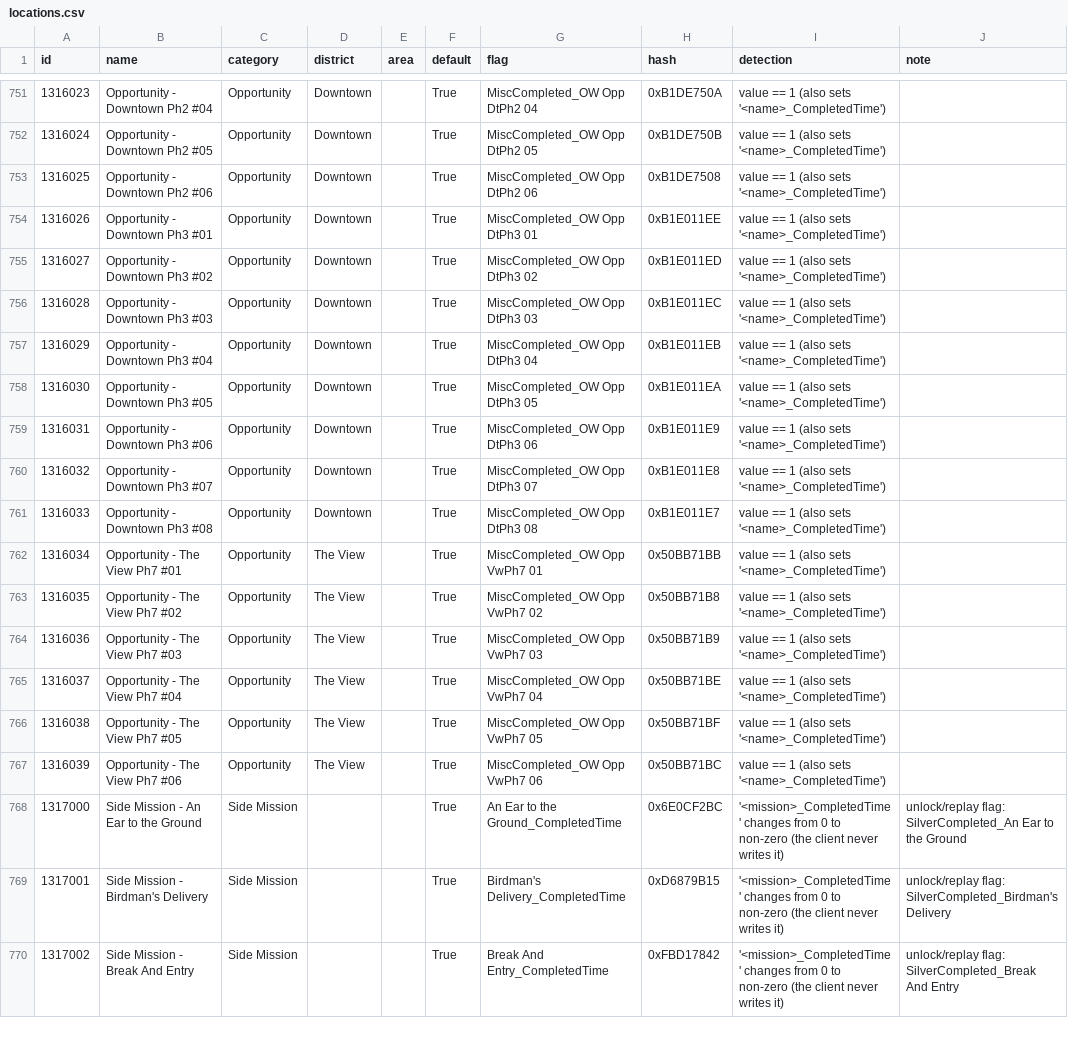
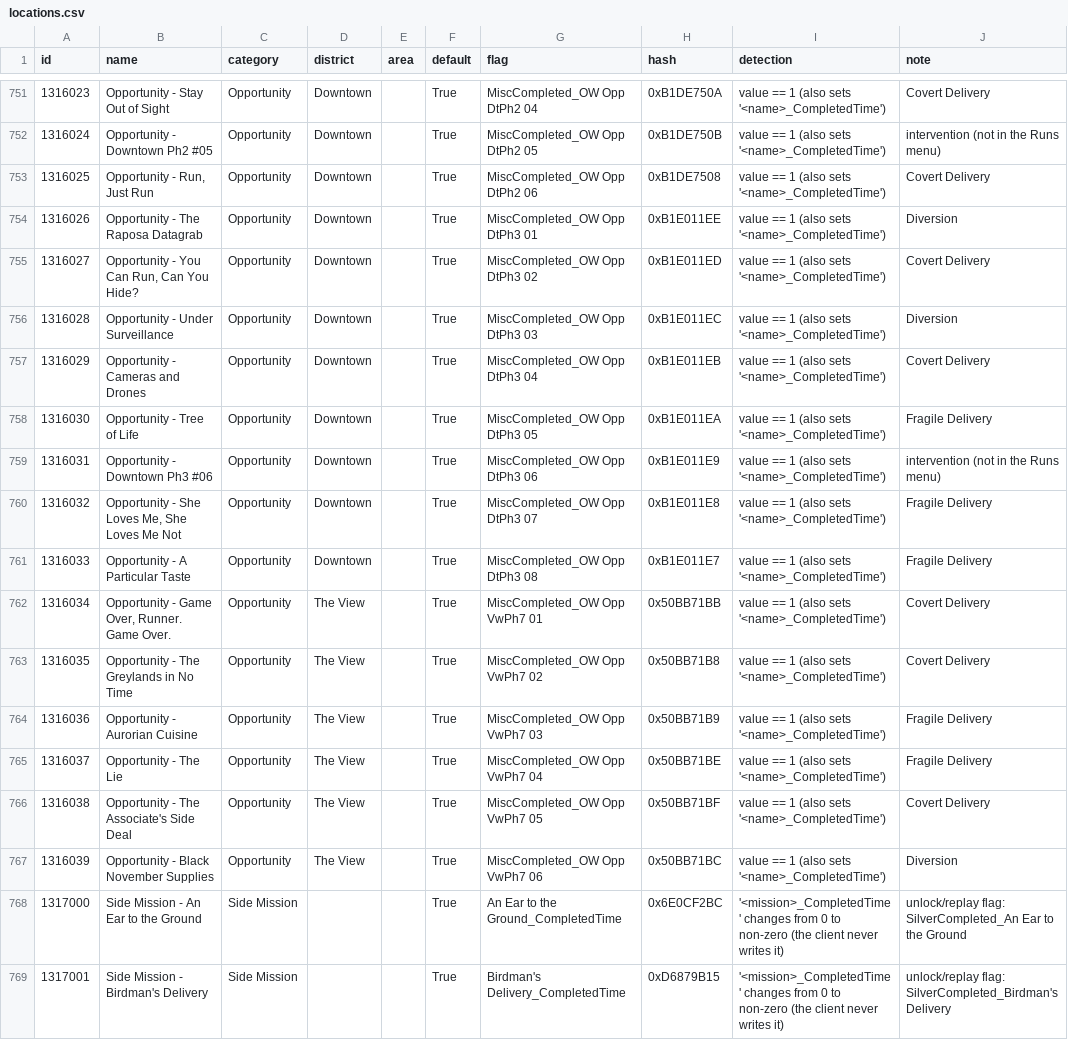
Before and after one commit to vincenator218/MEC-AP-client-kit, a CSV file: data/locations.csv, drawn as a sheet; only a part is shown, gaps mark what is left out; the shorter side is filled out with more unchanged rows; the diff covers the shown part only.

```diff
--- a/data/locations.csv
+++ b/data/locations.csv
@@ -751,18 +751,18 @@ id,name,category,district,area,default,flag,hash,detection,note
-1316023,Opportunity - Downtown Ph2 #04,Opportunity,Downtown,,True,MiscCompleted_OW Opp DtPh2 04,0xB1DE750A,value == 1 (also sets '<name>_CompletedTime'),
-1316024,Opportunity - Downtown Ph2 #05,Opportunity,Downtown,,True,MiscCompleted_OW Opp DtPh2 05,0xB1DE750B,value == 1 (also sets '<name>_CompletedTime'),
-1316025,Opportunity - Downtown Ph2 #06,Opportunity,Downtown,,True,MiscCompleted_OW Opp DtPh2 06,0xB1DE7508,value == 1 (also sets '<name>_CompletedTime'),
-1316026,Opportunity - Downtown Ph3 #01,Opportunity,Downtown,,True,MiscCompleted_OW Opp DtPh3 01,0xB1E011EE,value == 1 (also sets '<name>_CompletedTime'),
-1316027,Opportunity - Downtown Ph3 #02,Opportunity,Downtown,,True,MiscCompleted_OW Opp DtPh3 02,0xB1E011ED,value == 1 (also sets '<name>_CompletedTime'),
-1316028,Opportunity - Downtown Ph3 #03,Opportunity,Downtown,,True,MiscCompleted_OW Opp DtPh3 03,0xB1E011EC,value == 1 (also sets '<name>_CompletedTime'),
-1316029,Opportunity - Downtown Ph3 #04,Opportunity,Downtown,,True,MiscCompleted_OW Opp DtPh3 04,0xB1E011EB,value == 1 (also sets '<name>_CompletedTime'),
-1316030,Opportunity - Downtown Ph3 #05,Opportunity,Downtown,,True,MiscCompleted_OW Opp DtPh3 05,0xB1E011EA,value == 1 (also sets '<name>_CompletedTime'),
-1316031,Opportunity - Downtown Ph3 #06,Opportunity,Downtown,,True,MiscCompleted_OW Opp DtPh3 06,0xB1E011E9,value == 1 (also sets '<name>_CompletedTime'),
-1316032,Opportunity - Downtown Ph3 #07,Opportunity,Downtown,,True,MiscCompleted_OW Opp DtPh3 07,0xB1E011E8,value == 1 (also sets '<name>_CompletedTime'),
-1316033,Opportunity - Downtown Ph3 #08,Opportunity,Downtown,,True,MiscCompleted_OW Opp DtPh3 08,0xB1E011E7,value == 1 (also sets '<name>_CompletedTime'),
-1316034,Opportunity - The View Ph7 #01,Opportunity,The View,,True,MiscCompleted_OW Opp VwPh7 01,0x50BB71BB,value == 1 (also sets '<name>_CompletedTime'),
-1316035,Opportunity - The View Ph7 #02,Opportunity,The View,,True,MiscCompleted_OW Opp VwPh7 02,0x50BB71B8,value == 1 (also sets '<name>_CompletedTime'),
-1316036,Opportunity - The View Ph7 #03,Opportunity,The View,,True,MiscCompleted_OW Opp VwPh7 03,0x50BB71B9,value == 1 (also sets '<name>_CompletedTime'),
-1316037,Opportunity - The View Ph7 #04,Opportunity,The View,,True,MiscCompleted_OW Opp VwPh7 04,0x50BB71BE,value == 1 (also sets '<name>_CompletedTime'),
-1316038,Opportunity - The View Ph7 #05,Opportunity,The View,,True,MiscCompleted_OW Opp VwPh7 05,0x50BB71BF,value == 1 (also sets '<name>_CompletedTime'),
-1316039,Opportunity - The View Ph7 #06,Opportunity,The View,,True,MiscCompleted_OW Opp VwPh7 06,0x50BB71BC,value == 1 (also sets '<name>_CompletedTime'),
+1316023,Opportunity - Stay Out of Sight,Opportunity,Downtown,,True,MiscCompleted_OW Opp DtPh2 04,0xB1DE750A,value == 1 (also sets '<name>_CompletedTime'),Covert Delivery
+1316024,Opportunity - Downtown Ph2 #05,Opportunity,Downtown,,True,MiscCompleted_OW Opp DtPh2 05,0xB1DE750B,value == 1 (also sets '<name>_CompletedTime'),intervention (not in the Runs menu)
+1316025,"Opportunity - Run, Just Run",Opportunity,Downtown,,True,MiscCompleted_OW Opp DtPh2 06,0xB1DE7508,value == 1 (also sets '<name>_CompletedTime'),Covert Delivery
+1316026,Opportunity - The Raposa Datagrab,Opportunity,Downtown,,True,MiscCompleted_OW Opp DtPh3 01,0xB1E011EE,value == 1 (also sets '<name>_CompletedTime'),Diversion
+1316027,"Opportunity - You Can Run, Can You Hide?",Opportunity,Downtown,,True,MiscCompleted_OW Opp DtPh3 02,0xB1E011ED,value == 1 (also sets '<name>_CompletedTime'),Covert Delivery
+1316028,Opportunity - Under Surveillance,Opportunity,Downtown,,True,MiscCompleted_OW Opp DtPh3 03,0xB1E011EC,value == 1 (also sets '<name>_CompletedTime'),Diversion
+1316029,Opportunity - Cameras and Drones,Opportunity,Downtown,,True,MiscCompleted_OW Opp DtPh3 04,0xB1E011EB,value == 1 (also sets '<name>_CompletedTime'),Covert Delivery
+1316030,Opportunity - Tree of Life,Opportunity,Downtown,,True,MiscCompleted_OW Opp DtPh3 05,0xB1E011EA,value == 1 (also sets '<name>_CompletedTime'),Fragile Delivery
+1316031,Opportunity - Downtown Ph3 #06,Opportunity,Downtown,,True,MiscCompleted_OW Opp DtPh3 06,0xB1E011E9,value == 1 (also sets '<name>_CompletedTime'),intervention (not in the Runs menu)
+1316032,"Opportunity - She Loves Me, She Loves Me Not",Opportunity,Downtown,,True,MiscCompleted_OW Opp DtPh3 07,0xB1E011E8,value == 1 (also sets '<name>_CompletedTime'),Fragile Delivery
+1316033,Opportunity - A Particular Taste,Opportunity,Downtown,,True,MiscCompleted_OW Opp DtPh3 08,0xB1E011E7,value == 1 (also sets '<name>_CompletedTime'),Fragile Delivery
+1316034,"Opportunity - Game Over, Runner. Game Over.",Opportunity,The View,,True,MiscCompleted_OW Opp VwPh7 01,0x50BB71BB,value == 1 (also sets '<name>_CompletedTime'),Covert Delivery
+1316035,Opportunity - The Greylands in No Time,Opportunity,The View,,True,MiscCompleted_OW Opp VwPh7 02,0x50BB71B8,value == 1 (also sets '<name>_CompletedTime'),Covert Delivery
+1316036,Opportunity - Aurorian Cuisine,Opportunity,The View,,True,MiscCompleted_OW Opp VwPh7 03,0x50BB71B9,value == 1 (also sets '<name>_CompletedTime'),Fragile Delivery
+1316037,Opportunity - The Lie,Opportunity,The View,,True,MiscCompleted_OW Opp VwPh7 04,0x50BB71BE,value == 1 (also sets '<name>_CompletedTime'),Fragile Delivery
+1316038,Opportunity - The Associate's Side Deal,Opportunity,The View,,True,MiscCompleted_OW Opp VwPh7 05,0x50BB71BF,value == 1 (also sets '<name>_CompletedTime'),Covert Delivery
+1316039,Opportunity - Black November Supplies,Opportunity,The View,,True,MiscCompleted_OW Opp VwPh7 06,0x50BB71BC,value == 1 (also sets '<name>_CompletedTime'),Diversion
 1317000,Side Mission - An Ear to the Ground,Side Mission,,,True,An Ear to the Ground_CompletedTime,0x6E0CF2BC,'<mission>_CompletedTime' changes from 0 to non-zero (the client never writes it),unlock/replay flag: SilverCompleted_An Ear to the Ground
```
Also changed, not shown: 40 edited cells elsewhere in this file, 16 other files.
